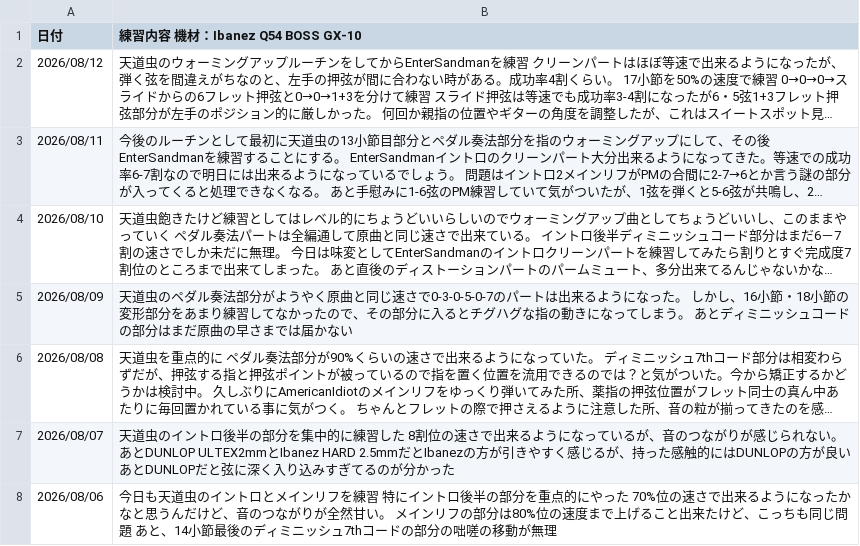
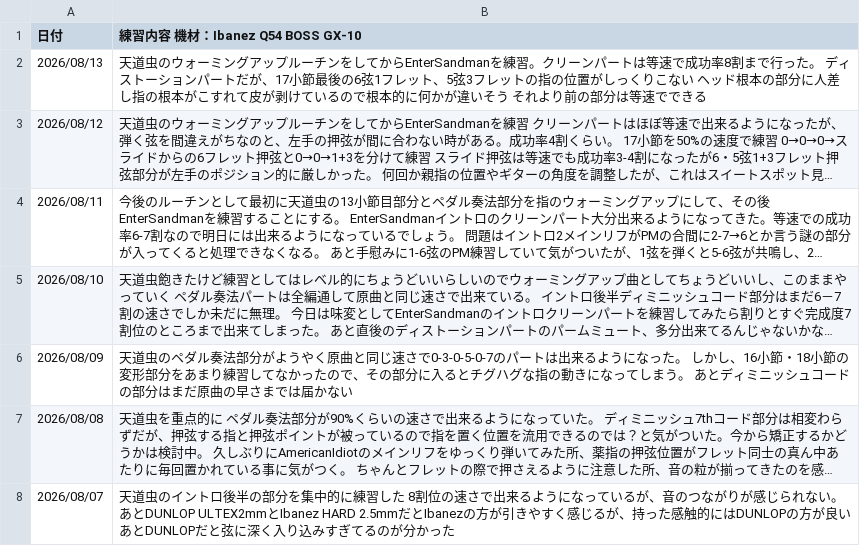
Before and after one commit to InnocentWalls/Guitarlog, a CSV file: log.csv, drawn as a sheet; only a part is shown; the shorter side is filled out with more unchanged rows; long unchanged cells end in …; the diff names each change by its address in the sheet, - before the commit and + after, or states it on an @@ line.

Commit message:
update challenges documentation and log entries

```diff
--- a/log.csv
+++ b/log.csv
+row 2: 2026/08/13 | 天道虫のウォーミングアップルーチンをしてからEnterSandmanを練習。クリーンパートは等速で成功率8割まで行った。 ディストーションパートだが、17小節最後の6弦1フレット、5弦3フレットの指の位置がしっくりこない ヘッド根本の部分に人差し指の根本がこすれて皮が剥けているので根本的に何かが違いそう それより前の部分は等速でできる
```
Also changed, not shown: 1 other file.
